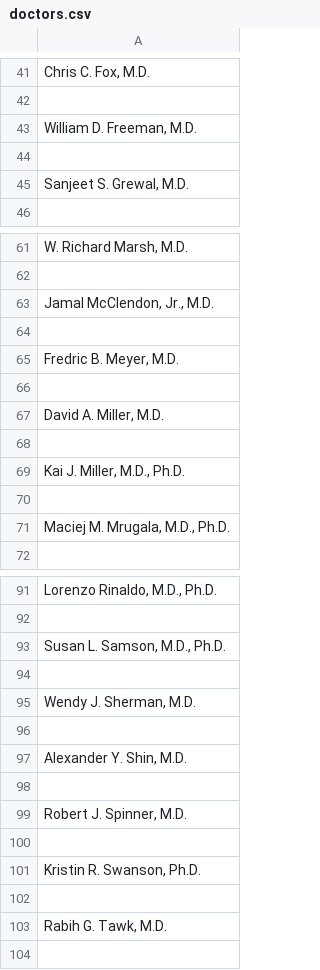
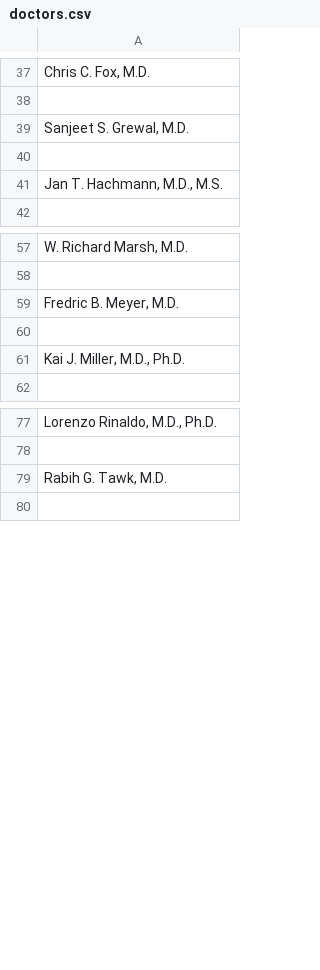
Before and after one commit to justinhyou/mayo-department-scrape, a CSV file: doctors.csv, drawn as a sheet; only a part is shown, gaps mark what is left out; removed rows and columns are numbered as before the commit, all else as after; the diff covers the shown part only; the diff names each change by its address in the sheet, - before the commit and + after, or states it on an @@ line.

Commit message:
update doctor list & allow old run

```diff
--- a/doctors.csv
+++ b/doctors.csv
-A39: William D. Freeman, M.D.
+A39: Sanjeet S. Grewal, M.D.
-A41: Sanjeet S. Grewal, M.D.
+A41: Jan T. Hachmann, M.D., M.S.
-row 63: Jamal McClendon, Jr., M.D.
-row 64: (empty)
-row 67: David A. Miller, M.D.
-row 68: (empty)
-row 70: (empty)
-row 71: Maciej M. Mrugala, M.D., Ph.D.
-row 93: Susan L. Samson, M.D., Ph.D.
-row 94: (empty)
-row 95: Wendy J. Sherman, M.D.
-row 96: (empty)
-row 97: Alexander Y. Shin, M.D.
-row 98: (empty)
-row 99: Robert J. Spinner, M.D.
-row 100: (empty)
-row 101: Kristin R. Swanson, Ph.D.
-row 102: (empty)
```
Also changed, not shown: 4 added rows, 14 removed rows and 2 edited cells elsewhere in this file, 2 other files.
